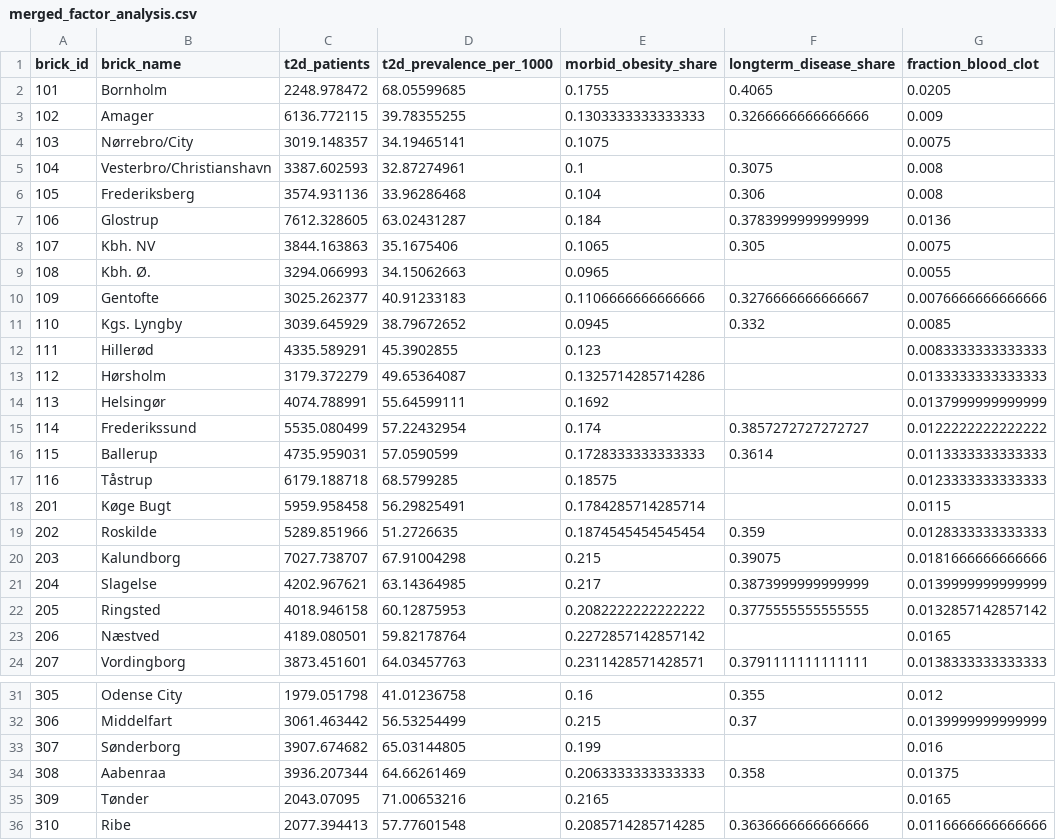
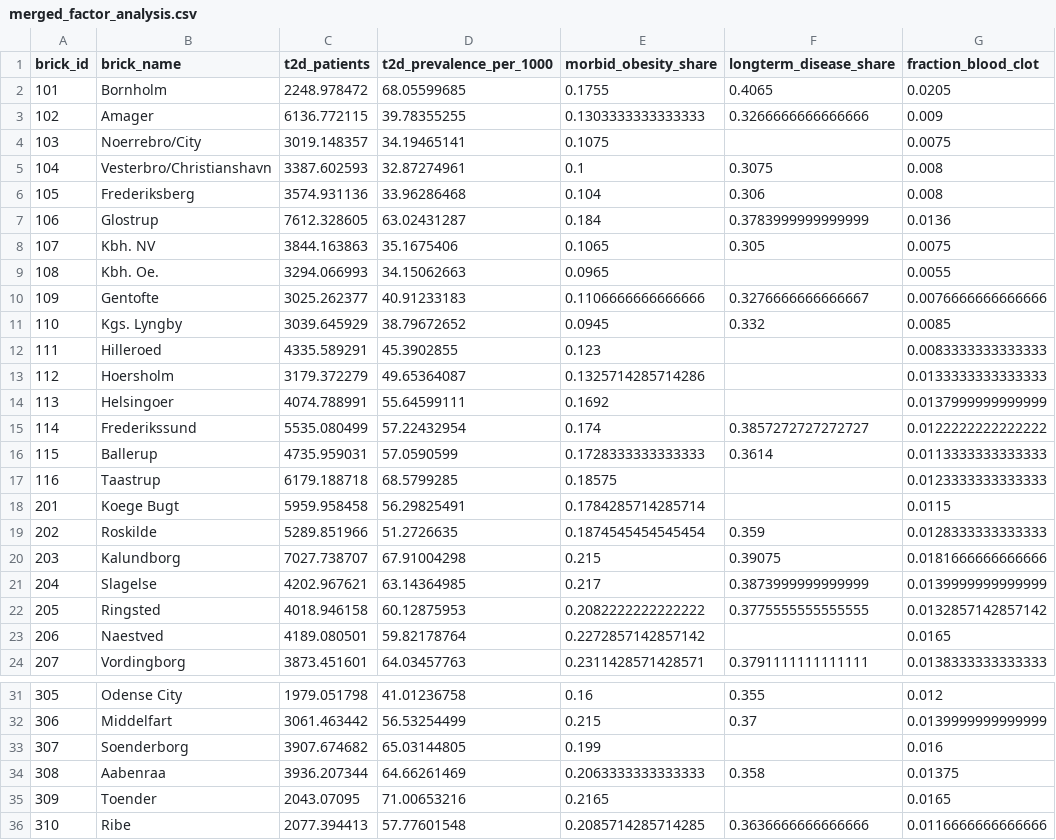
Before and after one commit to sille97/bigdata, a CSV file: files/merged_factor_analysis.csv, drawn as a sheet; only a part is shown, gaps mark what is left out; the diff covers the shown part only; the diff names each change by its address in the sheet, - before the commit and + after, or states it on an @@ line.

```diff
--- a/files/merged_factor_analysis.csv
+++ b/files/merged_factor_analysis.csv
-B4 (brick_name): Nørrebro/City
+B4 (brick_name): Noerrebro/City
-B9 (brick_name): Kbh. Ø.
+B9 (brick_name): Kbh. Oe.
-B12 (brick_name): Hillerød
+B12 (brick_name): Hilleroed
-B13 (brick_name): Hørsholm
+B13 (brick_name): Hoersholm
-B14 (brick_name): Helsingør
+B14 (brick_name): Helsingoer
-B17 (brick_name): Tåstrup
+B17 (brick_name): Taastrup
-B18 (brick_name): Køge Bugt
+B18 (brick_name): Koege Bugt
-B23 (brick_name): Næstved
+B23 (brick_name): Naestved
-B33 (brick_name): Sønderborg
+B33 (brick_name): Soenderborg
-B35 (brick_name): Tønder
+B35 (brick_name): Toender
```
Also changed, not shown: 5 edited cells elsewhere in this file, files/Absence.csv, files/Education_Long.csv, 6 other files.
